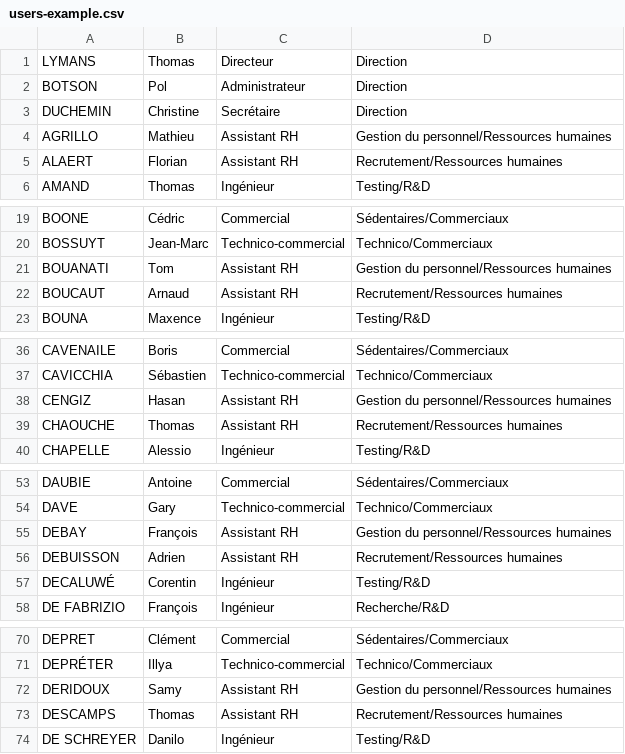
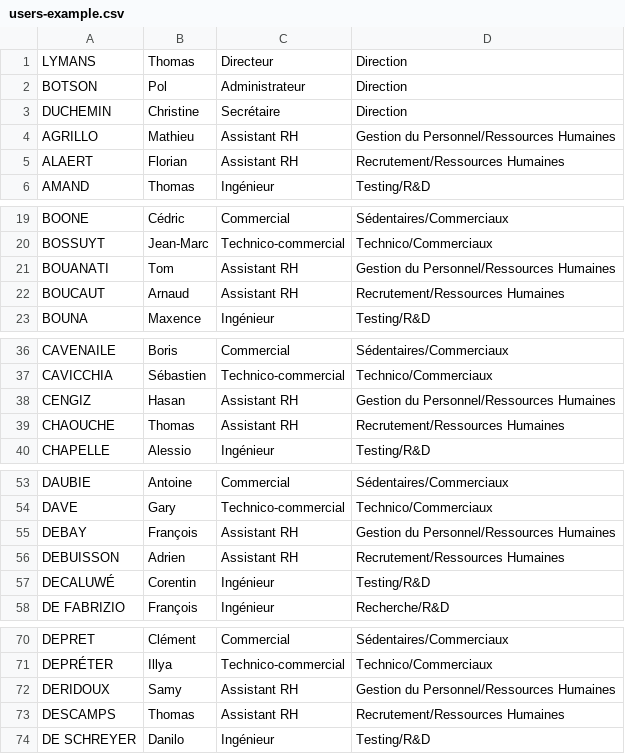
Before and after one commit to rememberYou/powershell-scripts, a CSV file: AD/Users/users-example.csv, drawn as a sheet; only a part is shown, gaps mark what is left out; the diff covers the shown part only.

Commit message:
Fix groups for users

```diff
--- a/AD/Users/users-example.csv
+++ b/AD/Users/users-example.csv
@@ -3,4 +3,4 @@
 "DUCHEMIN","Christine","Secrétaire","Direction"
-"AGRILLO","Mathieu","Assistant RH","Gestion du personnel/Ressources humaines"
-"ALAERT","Florian","Assistant RH","Recrutement/Ressources humaines"
+"AGRILLO","Mathieu","Assistant RH","Gestion du Personnel/Ressources Humaines"
+"ALAERT","Florian","Assistant RH","Recrutement/Ressources Humaines"
 "AMAND","Thomas","Ingénieur","Testing/R&D"
@@ -20,4 +20,4 @@
 "BOSSUYT","Jean-Marc","Technico-commercial","Technico/Commerciaux"
-"BOUANATI","Tom","Assistant RH","Gestion du personnel/Ressources humaines"
-"BOUCAUT","Arnaud","Assistant RH","Recrutement/Ressources humaines"
+"BOUANATI","Tom","Assistant RH","Gestion du Personnel/Ressources Humaines"
+"BOUCAUT","Arnaud","Assistant RH","Recrutement/Ressources Humaines"
 "BOUNA","Maxence","Ingénieur","Testing/R&D"
@@ -37,4 +37,4 @@
 "CAVICCHIA","Sébastien","Technico-commercial","Technico/Commerciaux"
-"CENGIZ","Hasan","Assistant RH","Gestion du personnel/Ressources humaines"
-"CHAOUCHE","Thomas","Assistant RH","Recrutement/Ressources humaines"
+"CENGIZ","Hasan","Assistant RH","Gestion du Personnel/Ressources Humaines"
+"CHAOUCHE","Thomas","Assistant RH","Recrutement/Ressources Humaines"
 "CHAPELLE","Alessio","Ingénieur","Testing/R&D"
@@ -54,4 +54,4 @@
 "DAVE","Gary","Technico-commercial","Technico/Commerciaux"
-"DEBAY","François","Assistant RH","Gestion du personnel/Ressources humaines"
-"DEBUISSON","Adrien","Assistant RH","Recrutement/Ressources humaines"
+"DEBAY","François","Assistant RH","Gestion du Personnel/Ressources Humaines"
+"DEBUISSON","Adrien","Assistant RH","Recrutement/Ressources Humaines"
 "DECALUWÉ","Corentin","Ingénieur","Testing/R&D"
@@ -71,4 +71,4 @@
 "DEPRÉTER","Illya","Technico-commercial","Technico/Commerciaux"
-"DERIDOUX","Samy","Assistant RH","Gestion du personnel/Ressources humaines"
-"DESCAMPS","Thomas","Assistant RH","Recrutement/Ressources humaines"
+"DERIDOUX","Samy","Assistant RH","Gestion du Personnel/Ressources Humaines"
+"DESCAMPS","Thomas","Assistant RH","Recrutement/Ressources Humaines"
 "DE SCHREYER","Danilo","Ingénieur","Testing/R&D"
```
Also changed, not shown: 18 edited cells elsewhere in this file, 1 other file.
